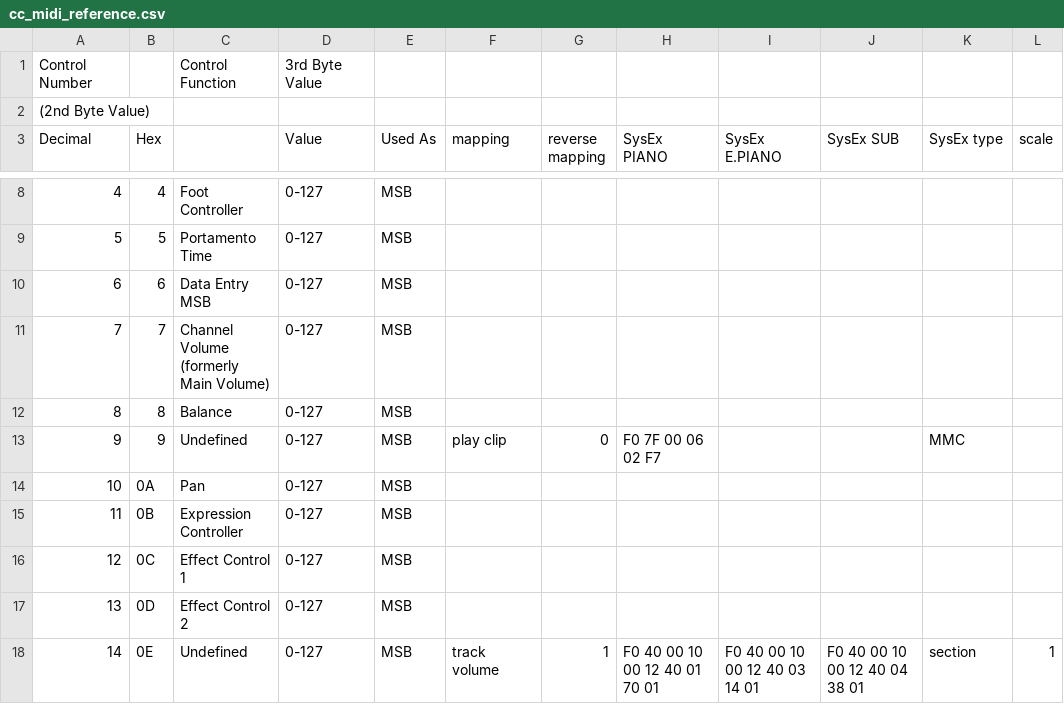
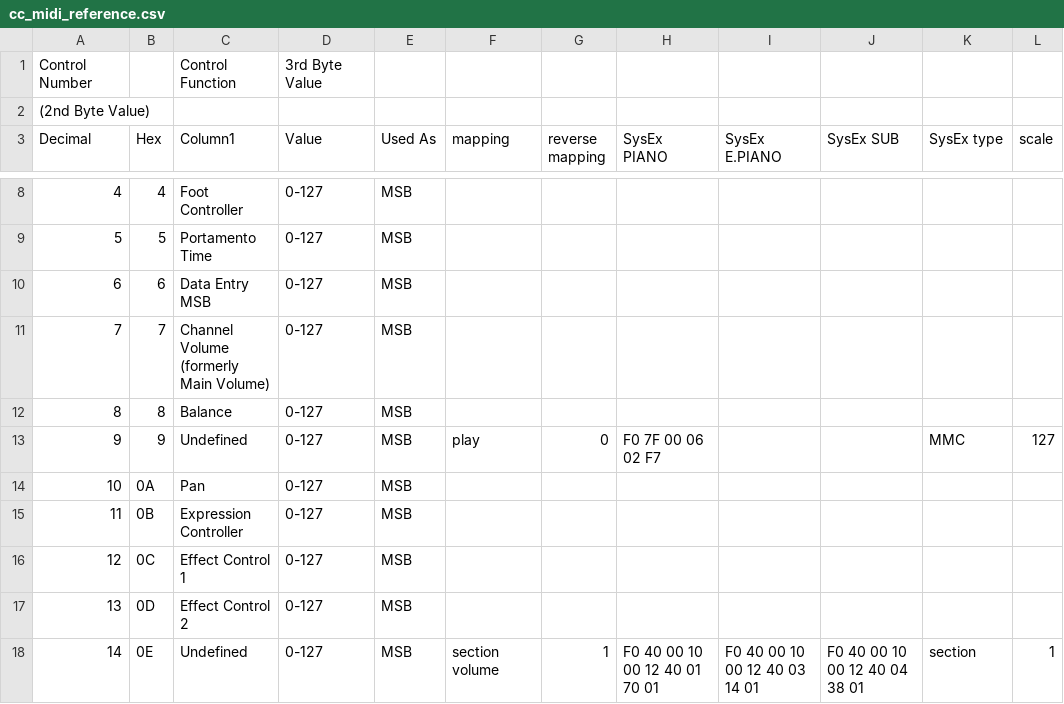
Before and after one commit to Humorloos/kawai-mp11-ableton-midi-mapper, a CSV file: resources/cc_midi_reference.csv, drawn as a sheet; only a part is shown, gaps mark what is left out; the diff covers the shown part only.

```diff
--- a/resources/cc_midi_reference.csv
+++ b/resources/cc_midi_reference.csv
@@ -2,2 +2,2 @@
 (2nd Byte Value);;;;;;;;;;;
-Decimal;Hex;;Value;Used As;mapping;reverse mapping;SysEx PIANO;SysEx E.PIANO;SysEx SUB;SysEx type;scale
+Decimal;Hex;Column1;Value;Used As;mapping;reverse mapping;SysEx PIANO;SysEx E.PIANO;SysEx SUB;SysEx type;scale
@@ -12,3 +12,3 @@ Decimal;Hex;;Value;Used As;mapping;reverse mapping;SysEx PIANO;SysEx E.PIANO;Sys
 8;8;Balance;0-127;MSB;;;;;;;
-9;9;Undefined;0-127;MSB;play clip;0;F0 7F 00 06 02 F7;;;MMC;
+9;9;Undefined;0-127;MSB;play;0;F0 7F 00 06 02 F7;;;MMC;127
 10;0A;Pan;0-127;MSB;;;;;;;
@@ -17,2 +17,2 @@ Decimal;Hex;;Value;Used As;mapping;reverse mapping;SysEx PIANO;SysEx E.PIANO;Sys
 13;0D;Effect Control 2;0-127;MSB;;;;;;;
-14;0E;Undefined;0-127;MSB;track volume;1;F0 40 00 10 00 12 40 01 70 01;F0 40 00 10 00 12 40 03 14 01;F0 40 00 10 00 12 40 04 38 01;section;1
+14;0E;Undefined;0-127;MSB;section volume;1;F0 40 00 10 00 12 40 01 70 01;F0 40 00 10 00 12 40 03 14 01;F0 40 00 10 00 12 40 04 38 01;section;1
```
Also changed, not shown: 29 edited cells elsewhere in this file, 2 other files.
